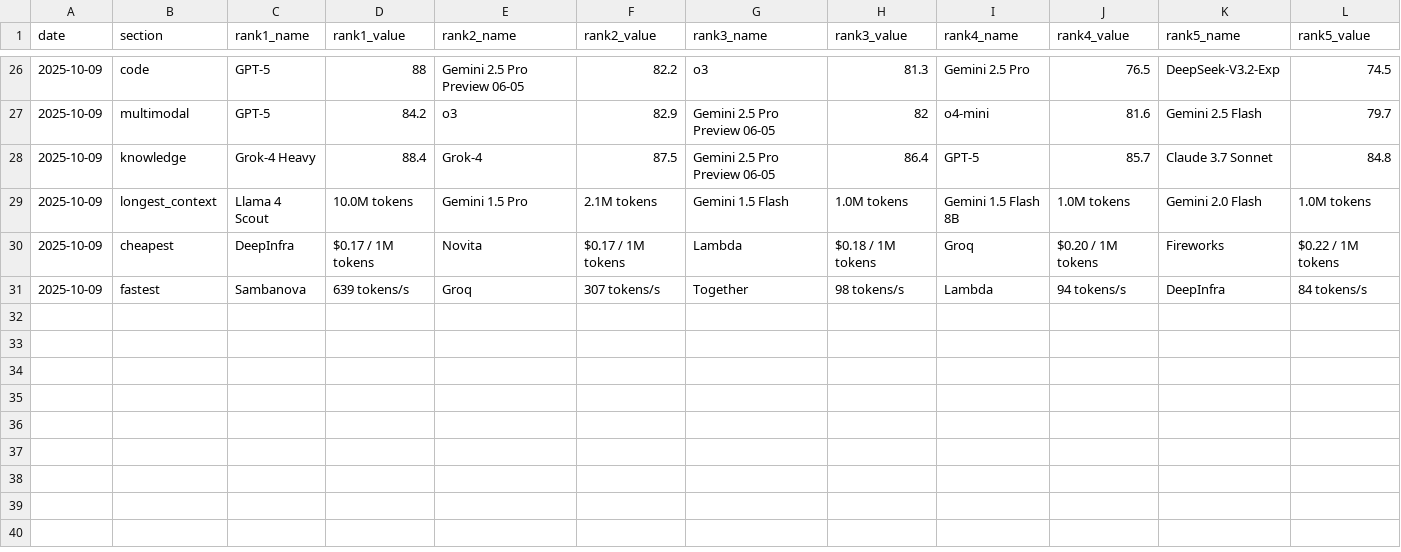
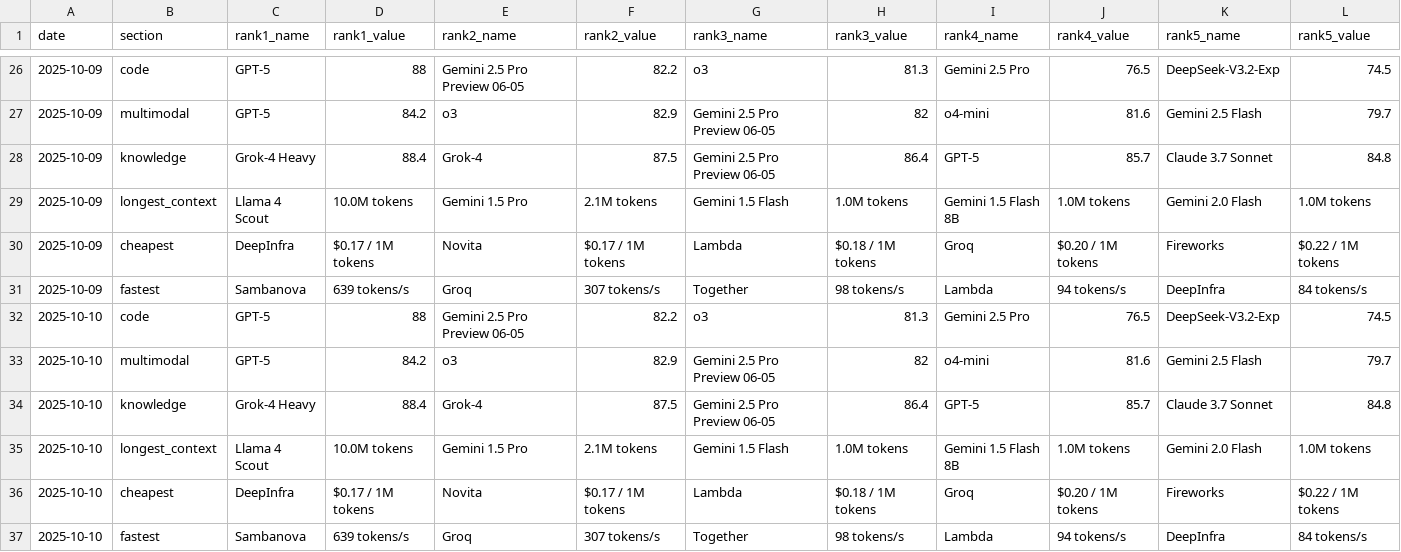
Before and after one commit to Thejokers-95/Llm-update, a CSV file: history/history.csv, drawn as a sheet; only a part is shown, gaps mark what is left out.

```diff
--- a/history/history.csv
+++ b/history/history.csv
@@ -31 +31,7 @@ date,section,rank1_name,rank1_value,rank2_name,rank2_value,rank3_name,rank3_valu
 "2025-10-09","fastest","Sambanova","639 tokens/s","Groq","307 tokens/s","Together","98 tokens/s","Lambda","94 tokens/s","DeepInfra","84 tokens/s"
+"2025-10-10","code","GPT-5","88","Gemini 2.5 Pro Preview 06-05","82.2","o3","81.3","Gemini 2.5 Pro","76.5","DeepSeek-V3.2-Exp","74.5"
+"2025-10-10","multimodal","GPT-5","84.2","o3","82.9","Gemini 2.5 Pro Preview 06-05","82","o4-mini","81.6","Gemini 2.5 Flash","79.7"
+"2025-10-10","knowledge","Grok-4 Heavy","88.4","Grok-4","87.5","Gemini 2.5 Pro Preview 06-05","86.4","GPT-5","85.7","Claude 3.7 Sonnet","84.8"
+"2025-10-10","longest_context","Llama 4 Scout","10.0M tokens","Gemini 1.5 Pro","2.1M tokens","Gemini 1.5 Flash","1.0M tokens","Gemini 1.5 Flash 8B","1.0M tokens","Gemini 2.0 Flash","1.0M tokens"
+"2025-10-10","cheapest","DeepInfra","$0.17 / 1M tokens","Novita","$0.17 / 1M tokens","Lambda","$0.18 / 1M tokens","Groq","$0.20 / 1M tokens","Fireworks","$0.22 / 1M tokens"
+"2025-10-10","fastest","Sambanova","639 tokens/s","Groq","307 tokens/s","Together","98 tokens/s","Lambda","94 tokens/s","DeepInfra","84 tokens/s"
```
Also changed, not shown: 1 other file.
